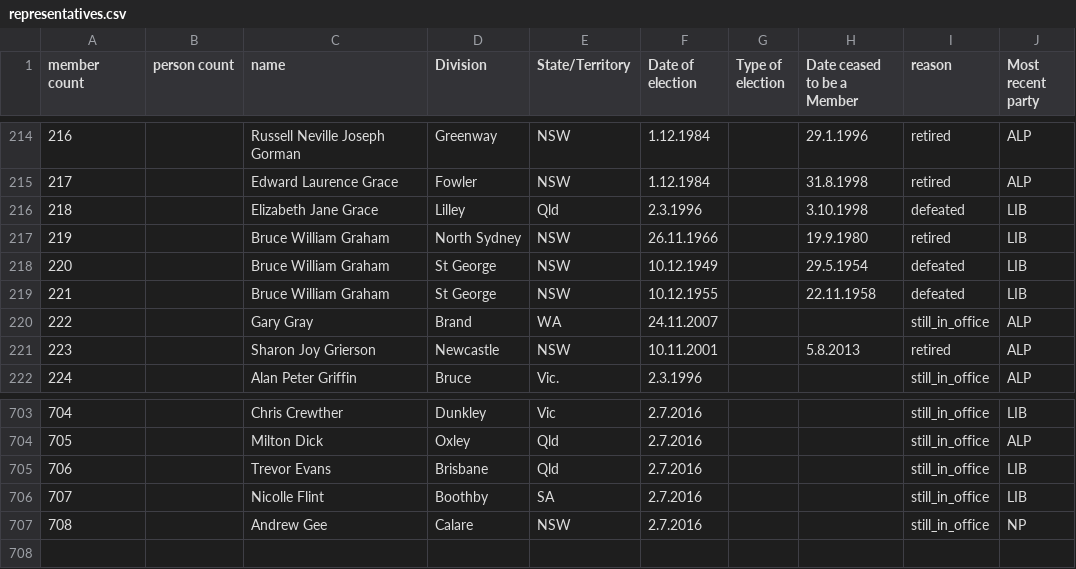
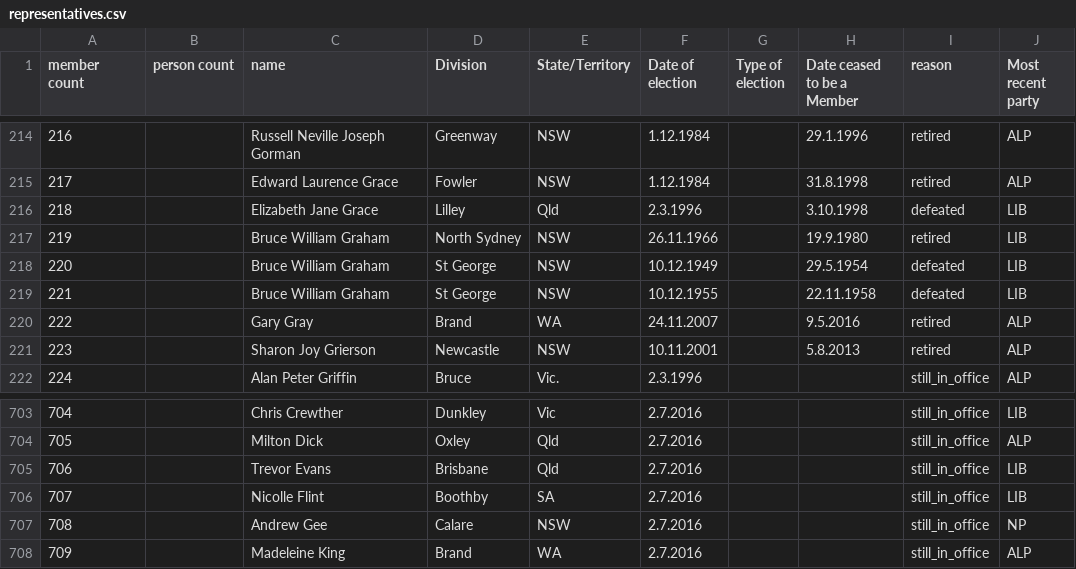
Before and after one commit to openaustralia/openaustralia-parser, a CSV file: data/representatives.csv, drawn as a sheet; only a part is shown, gaps mark what is left out.

Commit message:
Madeleine King replaced Gary Gray at the 2016 election

```diff
--- a/data/representatives.csv
+++ b/data/representatives.csv
@@ -219,3 +219,3 @@ member count,person count,name,Division,State/Territory,Date of election,Type of
 221,,Bruce William Graham,St George,NSW,10.12.1955,,22.11.1958,defeated,LIB
-222,,Gary Gray,Brand,WA,24.11.2007,,,still_in_office,ALP
+222,,Gary Gray,Brand,WA,24.11.2007,,9.5.2016,retired,ALP
 223,,Sharon Joy Grierson,Newcastle,NSW,10.11.2001,,5.8.2013,retired,ALP
@@ -707 +707,2 @@ member count,person count,name,Division,State/Territory,Date of election,Type of
 708,,Andrew Gee,Calare,NSW,2.7.2016,,,still_in_office,NP
+709,,Madeleine King,Brand,WA,2.7.2016,,,still_in_office,ALP
```
Also changed, not shown: data/people.csv.
